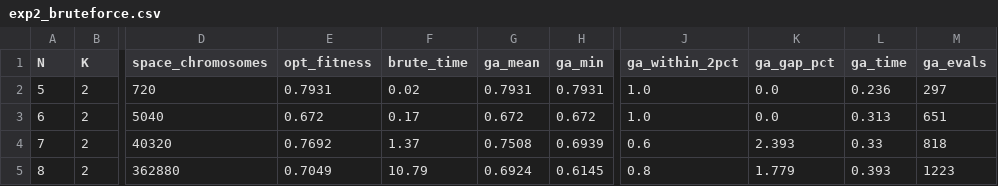
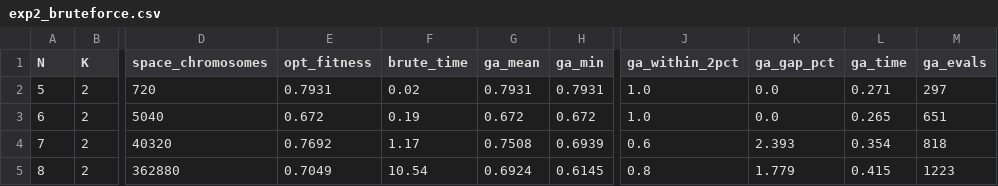
Before and after one commit to TopSideRook2337/si-kursach, a CSV file: experiments/results/exp2_bruteforce.csv, drawn as a sheet; only a part is shown, gaps mark what is left out; the diff names each change by its address in the sheet, - before the commit and + after, or states it on an @@ line.

```diff
--- a/experiments/results/exp2_bruteforce.csv
+++ b/experiments/results/exp2_bruteforce.csv
-L2 (ga_time): 0.236
+L2 (ga_time): 0.271
-F3 (brute_time): 0.17
+F3 (brute_time): 0.19
-L3 (ga_time): 0.313
+L3 (ga_time): 0.265
-F4 (brute_time): 1.37
+F4 (brute_time): 1.17
-L4 (ga_time): 0.33
+L4 (ga_time): 0.354
-F5 (brute_time): 10.79
+F5 (brute_time): 10.54
-L5 (ga_time): 0.393
+L5 (ga_time): 0.415
```
Also changed, not shown: experiments/results/exp1_compare.csv, experiments/results/exp1_compare_raw.csv, 16 other files.
